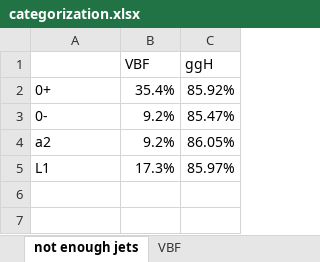
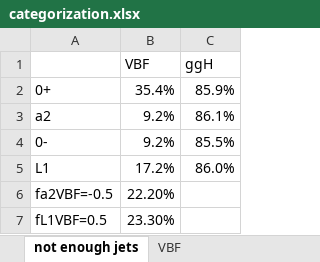
Before and after one commit to hroskes/anomalouscouplings, an Excel workbook: categorizationstudy/categorization.xlsx, sheet not enough jets, drawn as a sheet; values as stored, in another font and other column widths than the file's, no borders; removed rows and columns are numbered as before the commit, all else as after; the diff names each change by its address in the sheet, - before the commit and + after, or states it on an @@ line.

```diff
--- a/categorizationstudy/categorization.xlsx (sheet not enough jets)
+++ b/categorizationstudy/categorization.xlsx (sheet not enough jets)
-C2 (ggH): 85.92%
+C2 (ggH): 85.9%
-row 3: 0- | 9.2% | 85.47%
-C3 (ggH): 86.05%
+C3 (ggH): 86.1%
+row 4: 0- | 9.2% | 85.5%
-B5 (VBF): 17.3%
+B5 (VBF): 17.2%
-C5 (ggH): 85.97%
+C5 (ggH): 86.0%
+row 6: fa2VBF=-0.5 | 22.20%
+row 7: fL1VBF=0.5 | 23.30%
```
Also changed, not shown: sheet VBF, sheet VBF assuming 2jets, sheet ggH, sheet ggH assuming 2jets, formulas that keep their value.
